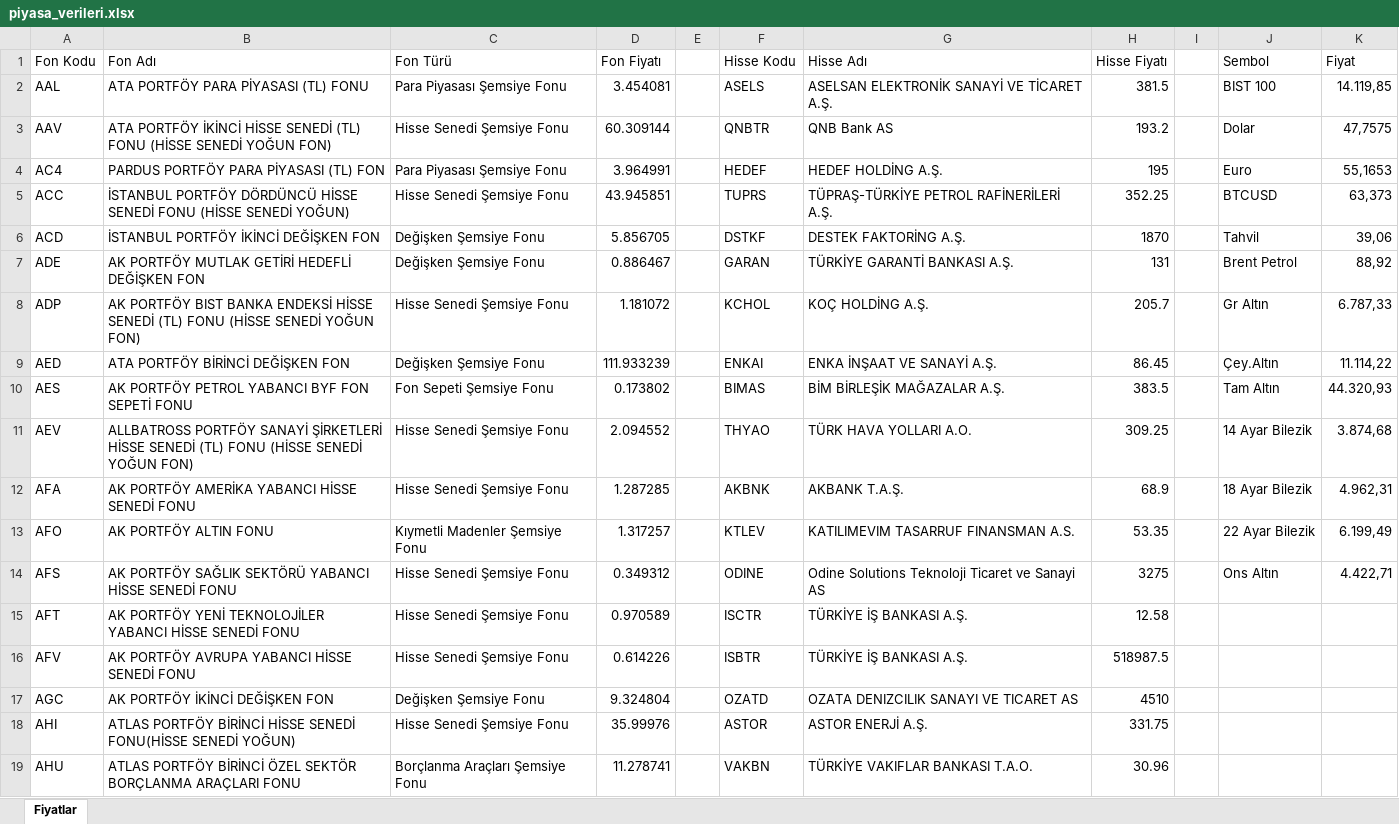
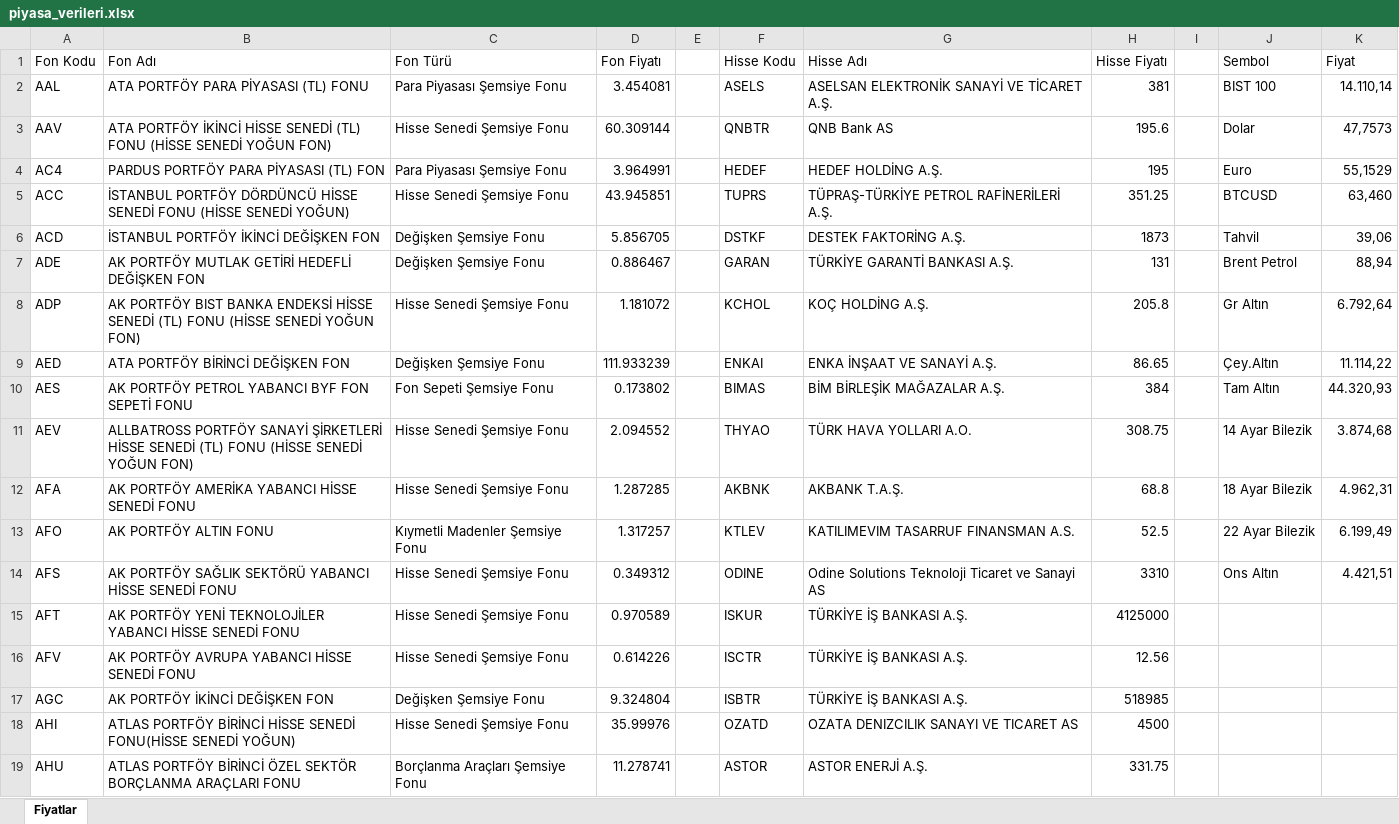
Before and after one commit to fkcengizhan-crypto/fhfiyat, an Excel workbook: piyasa_verileri.xlsx, sheet Fiyatlar, drawn as a sheet; only a part is shown; values as stored, in another font and other column widths than the file's, no borders; table styles not drawn; the diff covers the shown part only; the diff names each change by its address in the sheet, - before the commit and + after, or states it on an @@ line.

```diff
--- a/piyasa_verileri.xlsx (sheet Fiyatlar)
+++ b/piyasa_verileri.xlsx (sheet Fiyatlar)
-H2 (Hisse Fiyatı): 381.5
+H2 (Hisse Fiyatı): 381
-K2 (Fiyat): 14.119,85
+K2 (Fiyat): 14.110,14
-H3 (Hisse Fiyatı): 193.2
+H3 (Hisse Fiyatı): 195.6
-K3 (Fiyat): 47,7575
+K3 (Fiyat): 47,7573
-K4 (Fiyat): 55,1653
+K4 (Fiyat): 55,1529
-H5 (Hisse Fiyatı): 352.25
+H5 (Hisse Fiyatı): 351.25
-K5 (Fiyat): 63,373
+K5 (Fiyat): 63,460
-H6 (Hisse Fiyatı): 1870
+H6 (Hisse Fiyatı): 1873
-K7 (Fiyat): 88,92
+K7 (Fiyat): 88,94
-H8 (Hisse Fiyatı): 205.7
+H8 (Hisse Fiyatı): 205.8
-K8 (Fiyat): 6.787,33
+K8 (Fiyat): 6.792,64
-H9 (Hisse Fiyatı): 86.45
+H9 (Hisse Fiyatı): 86.65
-H10 (Hisse Fiyatı): 383.5
+H10 (Hisse Fiyatı): 384
-H11 (Hisse Fiyatı): 309.25
+H11 (Hisse Fiyatı): 308.75
-H12 (Hisse Fiyatı): 68.9
+H12 (Hisse Fiyatı): 68.8
-H13 (Hisse Fiyatı): 53.35
+H13 (Hisse Fiyatı): 52.5
-H14 (Hisse Fiyatı): 3275
+H14 (Hisse Fiyatı): 3310
-K14 (Fiyat): 4.422,71
+K14 (Fiyat): 4.421,51
-F15 (Hisse Kodu): ISCTR
+F15 (Hisse Kodu): ISKUR
-H15 (Hisse Fiyatı): 12.58
+H15 (Hisse Fiyatı): 4125000
-F16 (Hisse Kodu): ISBTR
+F16 (Hisse Kodu): ISCTR
-H16 (Hisse Fiyatı): 518987.5
+H16 (Hisse Fiyatı): 12.56
-F17 (Hisse Kodu): OZATD
+F17 (Hisse Kodu): ISBTR
-G17 (Hisse Adı): OZATA DENIZCILIK SANAYI VE TICARET AS
+G17 (Hisse Adı): TÜRKİYE İŞ BANKASI A.Ş.
-H17 (Hisse Fiyatı): 4510
+H17 (Hisse Fiyatı): 518985
-F18 (Hisse Kodu): ASTOR
+F18 (Hisse Kodu): OZATD
-G18 (Hisse Adı): ASTOR ENERJİ A.Ş.
+G18 (Hisse Adı): OZATA DENIZCILIK SANAYI VE TICARET AS
-H18 (Hisse Fiyatı): 331.75
+H18 (Hisse Fiyatı): 4500
-F19 (Hisse Kodu): VAKBN
+F19 (Hisse Kodu): ASTOR
-G19 (Hisse Adı): TÜRKİYE VAKIFLAR BANKASI T.A.O.
+G19 (Hisse Adı): ASTOR ENERJİ A.Ş.
-H19 (Hisse Fiyatı): 30.96
+H19 (Hisse Fiyatı): 331.75
```
Also changed, not shown: 1806 edited cells elsewhere in this sheet, 1 other file.
